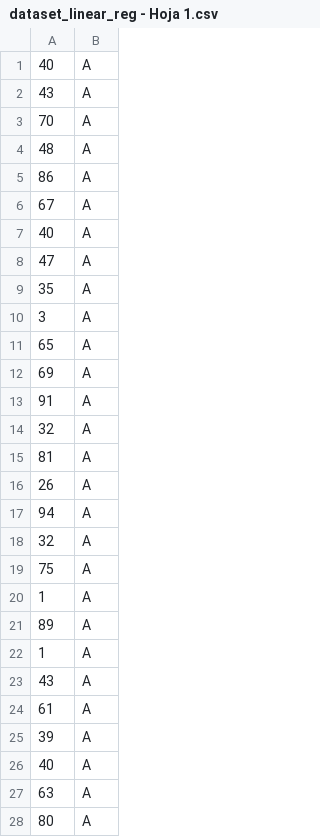
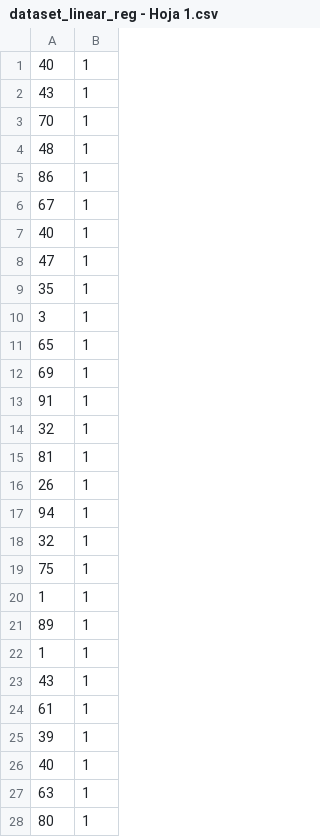
Before and after one commit to CarolinaAilenSepulveda/AM, a CSV file: dataset_linear_reg - Hoja 1.csv, drawn as a sheet; only a part is shown; the diff covers the shown part only.

Commit message:
Update dataset_linear_reg - Hoja 1.csv

```diff
--- a/dataset_linear_reg - Hoja 1.csv
+++ b/dataset_linear_reg - Hoja 1.csv
@@ -1,28 +1,28 @@
-40,A
-43,A
-70,A
-48,A
-86,A
-67,A
-40,A
-47,A
-35,A
-3,A
-65,A
-69,A
-91,A
-32,A
-81,A
-26,A
-94,A
-32,A
-75,A
-1,A
-89,A
-1,A
-43,A
-61,A
-39,A
-40,A
-63,A
-80,A
+40,1
+43,1
+70,1
+48,1
+86,1
+67,1
+40,1
+47,1
+35,1
+3,1
+65,1
+69,1
+91,1
+32,1
+81,1
+26,1
+94,1
+32,1
+75,1
+1,1
+89,1
+1,1
+43,1
+61,1
+39,1
+40,1
+63,1
+80,1
```
Also changed, not shown: 72 edited cells elsewhere in this file.
